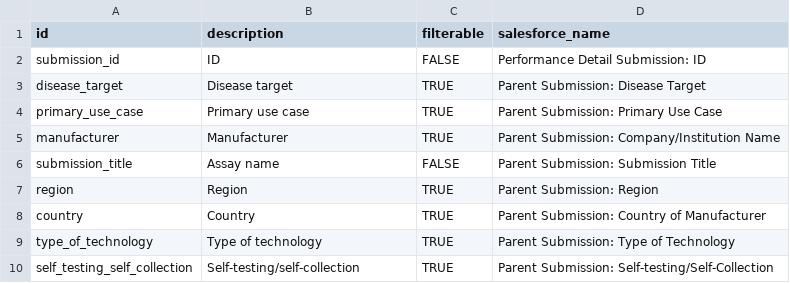
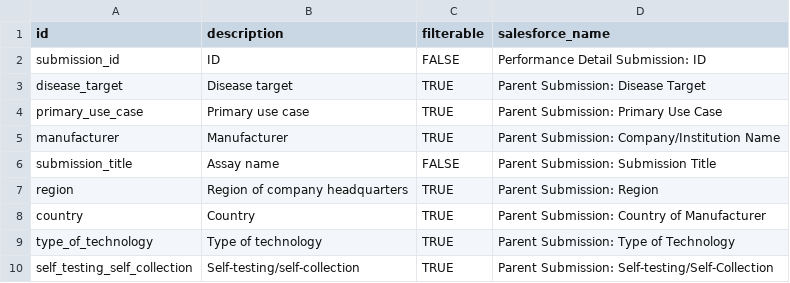
Before and after one commit to finddx/FINDtestdirData, a CSV file: data/chagas_testdir_meta_cols.csv, drawn as a sheet; only a part is shown.

Commit message:
Region -> Region of company headquarters

```diff
--- a/data/chagas_testdir_meta_cols.csv
+++ b/data/chagas_testdir_meta_cols.csv
@@ -6,3 +6,3 @@ manufacturer                ,Manufacturer                ,TRUE      ,Parent Subm
 submission_title            ,Assay name                  ,FALSE     ,Parent Submission: Submission Title
-region                      ,Region                      ,TRUE      ,Parent Submission: Region
+region                      ,Region of company headquarters                      ,TRUE      ,Parent Submission: Region
 country                     ,Country                     ,TRUE      ,Parent Submission: Country of Manufacturer
```
